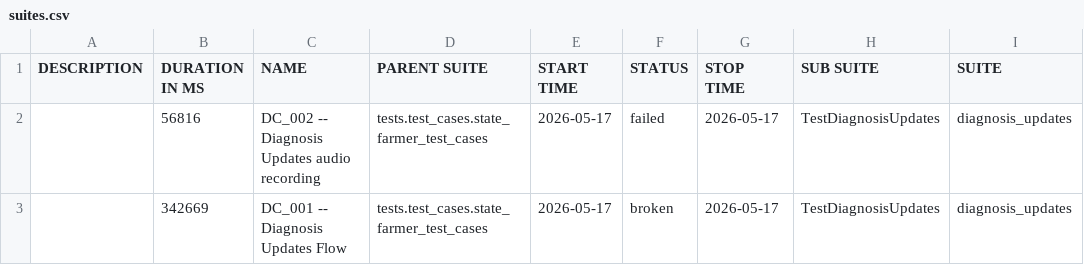
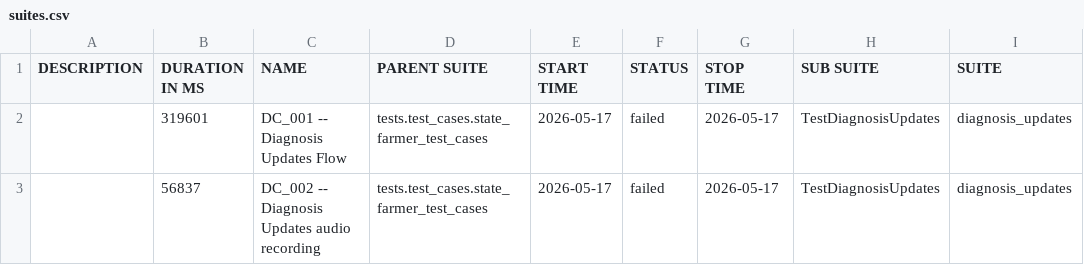
Before and after one commit to Pramodpulicherla-279/test-automation-platform, a CSV file: allure-report/data/suites.csv, drawn as a sheet; only a part is shown; the diff names each change by its address in the sheet, - before the commit and + after, or states it on an @@ line.

```diff
--- a/allure-report/data/suites.csv
+++ b/allure-report/data/suites.csv
-B2 (DURATION IN MS): 56816
+B2 (DURATION IN MS): 319601
-C2 (NAME): DC_002 -- Diagnosis Updates audio recording
+C2 (NAME): DC_001 -- Diagnosis Updates Flow
-B3 (DURATION IN MS): 342669
+B3 (DURATION IN MS): 56837
-C3 (NAME): DC_001 -- Diagnosis Updates Flow
+C3 (NAME): DC_002 -- Diagnosis Updates audio recording
-F3 (STATUS): broken
+F3 (STATUS): failed
```
Also changed, not shown: allure-report/data/behaviors.csv, 39 other files.
